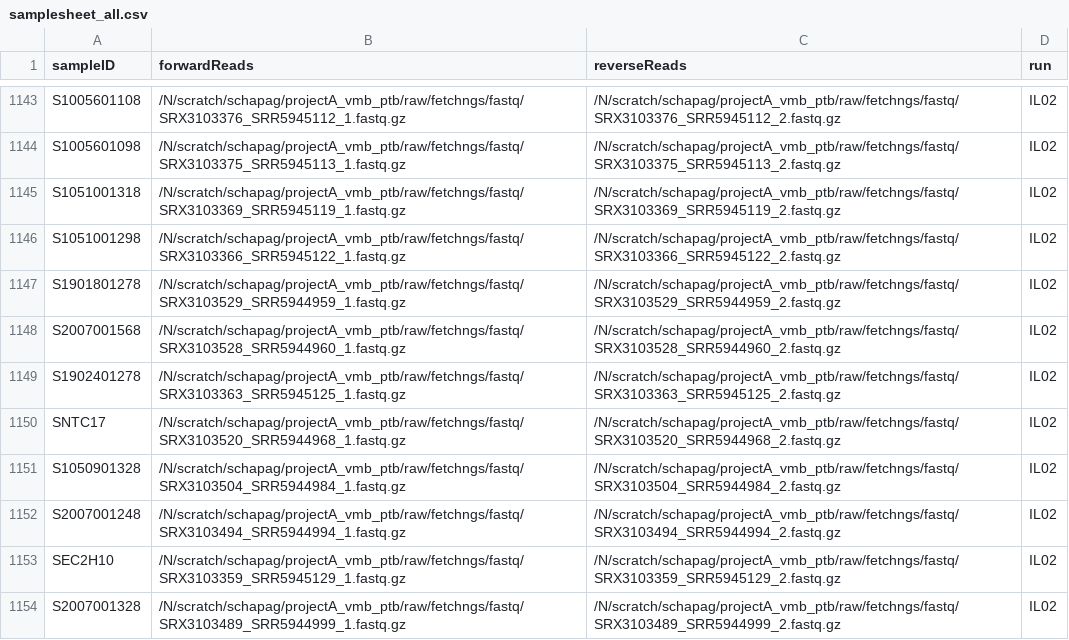
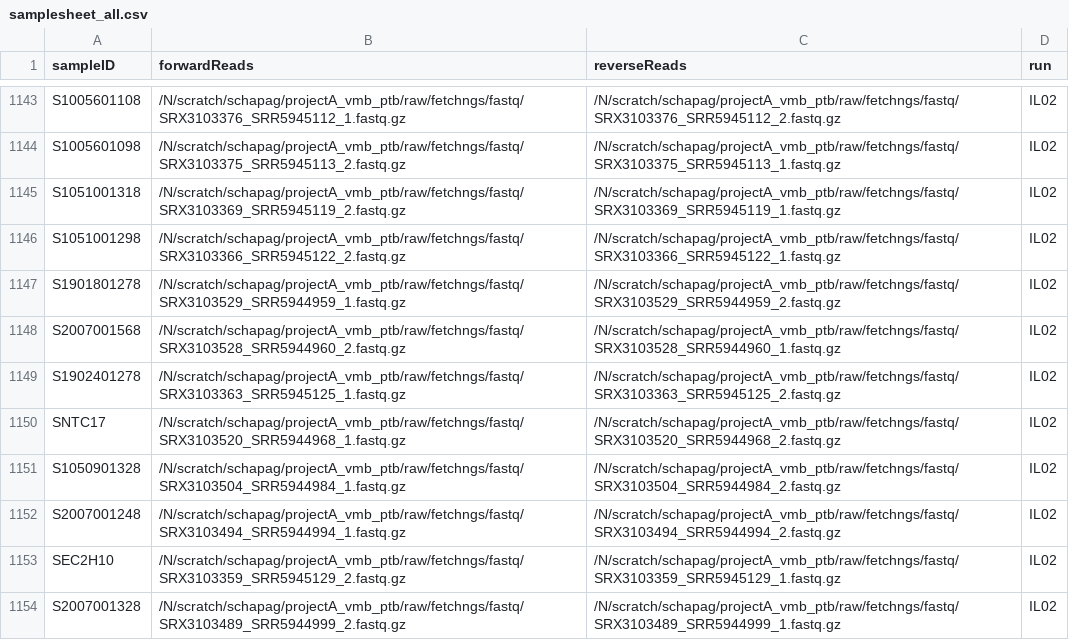
Before and after one commit to Sanyukta2002/vaginal_miicrobiome, a CSV file: assets/samplesheet_all.csv, drawn as a sheet; only a part is shown, gaps mark what is left out; the diff covers the shown part only; the diff names each change by its address in the sheet, - before the commit and + after, or states it on an @@ line.

```diff
--- a/assets/samplesheet_all.csv
+++ b/assets/samplesheet_all.csv
-B1144 (forwardReads): /N/scratch/schapag/projectA_vmb_ptb/raw/fetchngs/fastq/SRX3103375_SRR5945113_1.fastq.gz
+B1144 (forwardReads): /N/scratch/schapag/projectA_vmb_ptb/raw/fetchngs/fastq/SRX3103375_SRR5945113_2.fastq.gz
-C1144 (reverseReads): /N/scratch/schapag/projectA_vmb_ptb/raw/fetchngs/fastq/SRX3103375_SRR5945113_2.fastq.gz
+C1144 (reverseReads): /N/scratch/schapag/projectA_vmb_ptb/raw/fetchngs/fastq/SRX3103375_SRR5945113_1.fastq.gz
-B1145 (forwardReads): /N/scratch/schapag/projectA_vmb_ptb/raw/fetchngs/fastq/SRX3103369_SRR5945119_1.fastq.gz
+B1145 (forwardReads): /N/scratch/schapag/projectA_vmb_ptb/raw/fetchngs/fastq/SRX3103369_SRR5945119_2.fastq.gz
-C1145 (reverseReads): /N/scratch/schapag/projectA_vmb_ptb/raw/fetchngs/fastq/SRX3103369_SRR5945119_2.fastq.gz
+C1145 (reverseReads): /N/scratch/schapag/projectA_vmb_ptb/raw/fetchngs/fastq/SRX3103369_SRR5945119_1.fastq.gz
-B1146 (forwardReads): /N/scratch/schapag/projectA_vmb_ptb/raw/fetchngs/fastq/SRX3103366_SRR5945122_1.fastq.gz
+B1146 (forwardReads): /N/scratch/schapag/projectA_vmb_ptb/raw/fetchngs/fastq/SRX3103366_SRR5945122_2.fastq.gz
-C1146 (reverseReads): /N/scratch/schapag/projectA_vmb_ptb/raw/fetchngs/fastq/SRX3103366_SRR5945122_2.fastq.gz
+C1146 (reverseReads): /N/scratch/schapag/projectA_vmb_ptb/raw/fetchngs/fastq/SRX3103366_SRR5945122_1.fastq.gz
-B1148 (forwardReads): /N/scratch/schapag/projectA_vmb_ptb/raw/fetchngs/fastq/SRX3103528_SRR5944960_1.fastq.gz
+B1148 (forwardReads): /N/scratch/schapag/projectA_vmb_ptb/raw/fetchngs/fastq/SRX3103528_SRR5944960_2.fastq.gz
-C1148 (reverseReads): /N/scratch/schapag/projectA_vmb_ptb/raw/fetchngs/fastq/SRX3103528_SRR5944960_2.fastq.gz
+C1148 (reverseReads): /N/scratch/schapag/projectA_vmb_ptb/raw/fetchngs/fastq/SRX3103528_SRR5944960_1.fastq.gz
-B1153 (forwardReads): /N/scratch/schapag/projectA_vmb_ptb/raw/fetchngs/fastq/SRX3103359_SRR5945129_1.fastq.gz
+B1153 (forwardReads): /N/scratch/schapag/projectA_vmb_ptb/raw/fetchngs/fastq/SRX3103359_SRR5945129_2.fastq.gz
-C1153 (reverseReads): /N/scratch/schapag/projectA_vmb_ptb/raw/fetchngs/fastq/SRX3103359_SRR5945129_2.fastq.gz
+C1153 (reverseReads): /N/scratch/schapag/projectA_vmb_ptb/raw/fetchngs/fastq/SRX3103359_SRR5945129_1.fastq.gz
-B1154 (forwardReads): /N/scratch/schapag/projectA_vmb_ptb/raw/fetchngs/fastq/SRX3103489_SRR5944999_1.fastq.gz
+B1154 (forwardReads): /N/scratch/schapag/projectA_vmb_ptb/raw/fetchngs/fastq/SRX3103489_SRR5944999_2.fastq.gz
-C1154 (reverseReads): /N/scratch/schapag/projectA_vmb_ptb/raw/fetchngs/fastq/SRX3103489_SRR5944999_2.fastq.gz
+C1154 (reverseReads): /N/scratch/schapag/projectA_vmb_ptb/raw/fetchngs/fastq/SRX3103489_SRR5944999_1.fastq.gz
```
Also changed, not shown: 180 edited cells elsewhere in this file, assets/samplesheet_swabs.csv, 38 other files.
